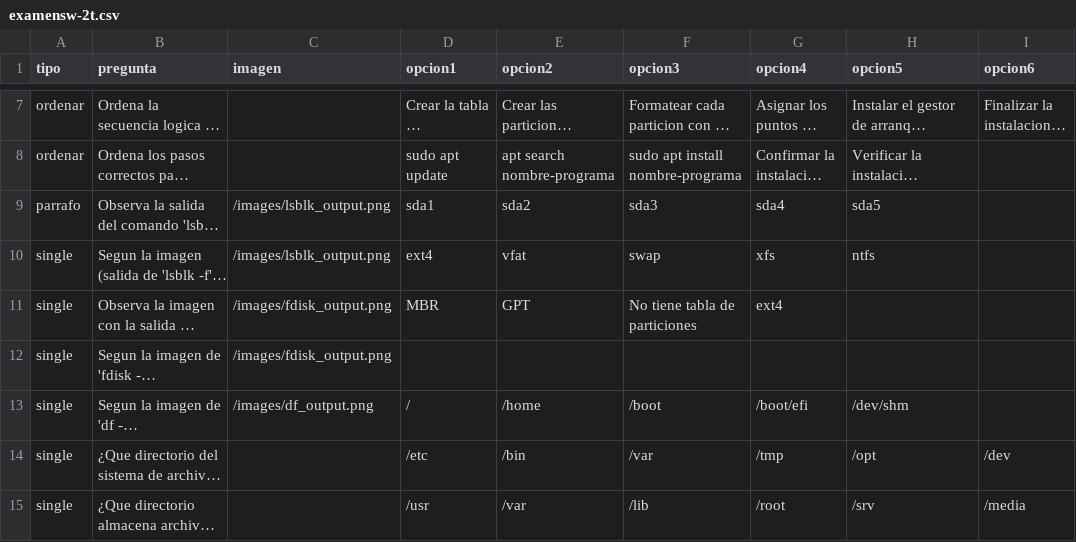
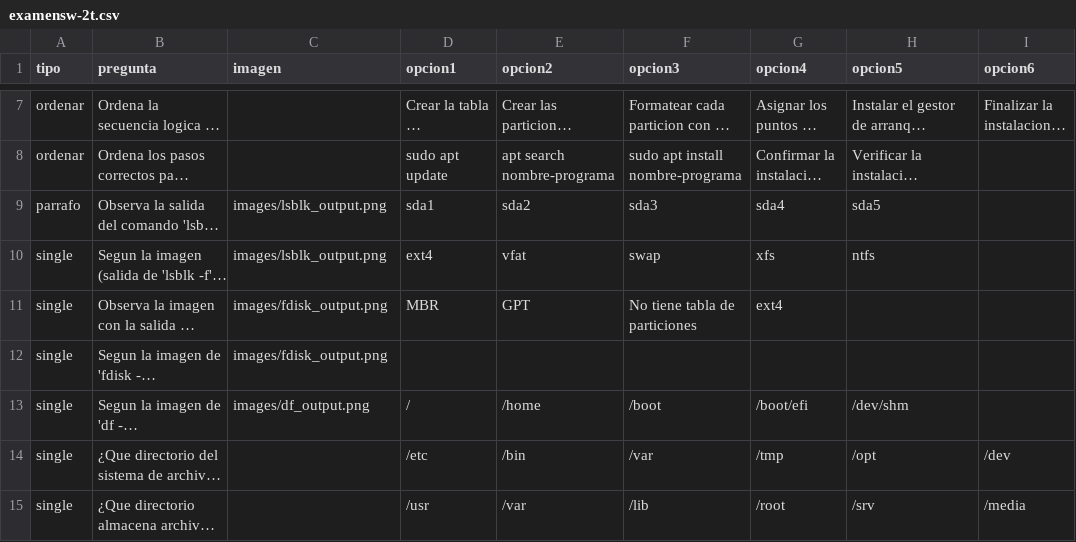
Before and after one commit to cecybiol/evaluaciones, a CSV file: materias/examensw-2t.csv, drawn as a sheet; only a part is shown, gaps mark what is left out; long unchanged cells end in …; the diff names each change by its address in the sheet, - before the commit and + after, or states it on an @@ line.

Commit message:
fix

```diff
--- a/materias/examensw-2t.csv
+++ b/materias/examensw-2t.csv
-C9:C10 (imagen): /images/lsblk_output.png
+C9:C10 (imagen): images/lsblk_output.png
-C11:C12 (imagen): /images/fdisk_output.png
+C11:C12 (imagen): images/fdisk_output.png
-C13 (imagen): /images/df_output.png
+C13 (imagen): images/df_output.png
```
